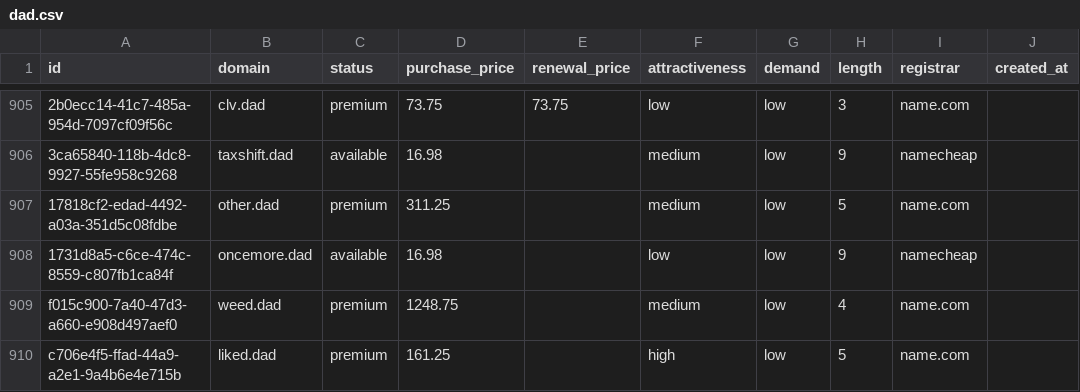
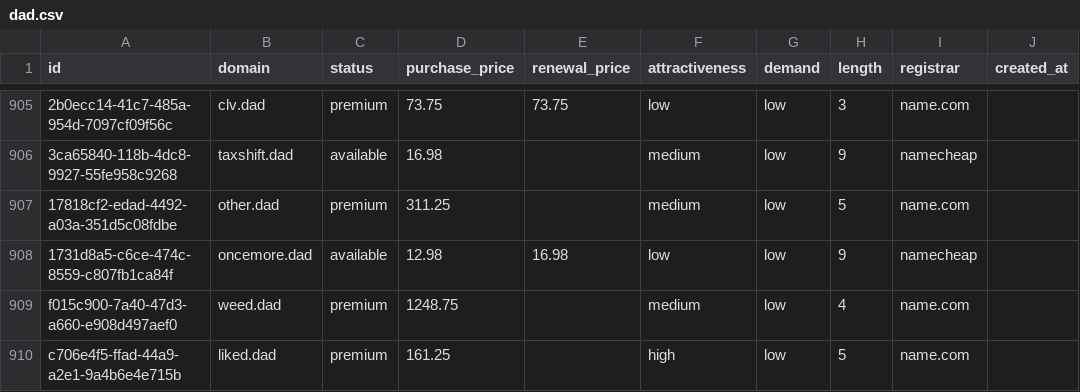
Before and after one commit to UniqueDomains/dad-oneword-domains, a CSV file: dad.csv, drawn as a sheet; only a part is shown, gaps mark what is left out; the diff names each change by its address in the sheet, - before the commit and + after, or states it on an @@ line.

Commit message:
Domains update

```diff
--- a/dad.csv
+++ b/dad.csv
-D908 (purchase_price): 16.98
+D908 (purchase_price): 12.98
-E908 (renewal_price): (empty)
+E908 (renewal_price): 16.98
```
Also changed, not shown: 4 other files.
